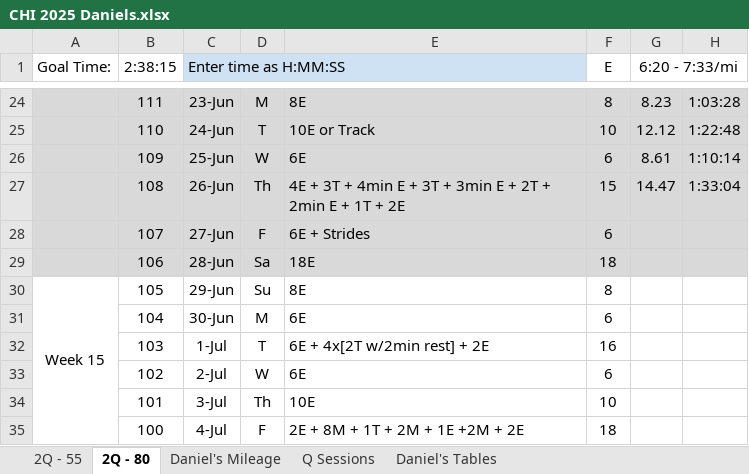
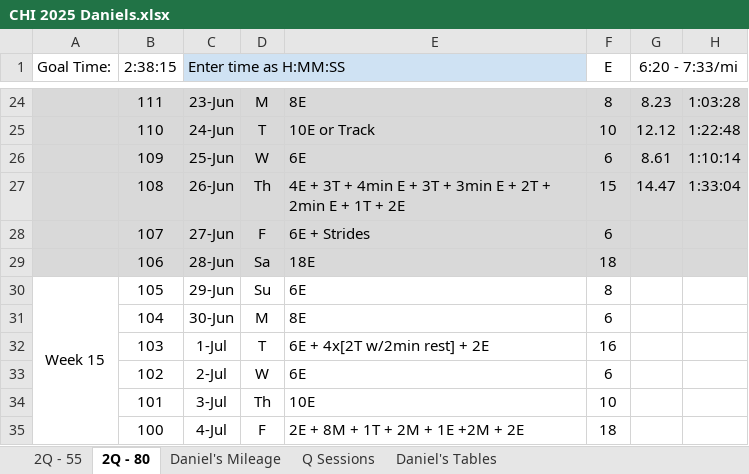
Before and after one commit to danmcgraw94/Running, an Excel workbook: TrainingPlans/CHI 2025 Daniels.xlsx, sheet 2Q - 80, drawn as a sheet; only a part is shown, gaps mark what is left out; values as stored, in another font and other column widths than the file's, no borders; the diff names each change by its address in the sheet, - before the commit and + after, or states it on an @@ line.

Commit message:
Update CHI 2025 Daniels.xlsx

```diff
--- a/TrainingPlans/CHI 2025 Daniels.xlsx (sheet 2Q - 80)
+++ b/TrainingPlans/CHI 2025 Daniels.xlsx (sheet 2Q - 80)
-E30: 8E
+E30: 6E
-E31: 6E
+E31: 8E
```
Also changed, not shown: charts or pictures.
